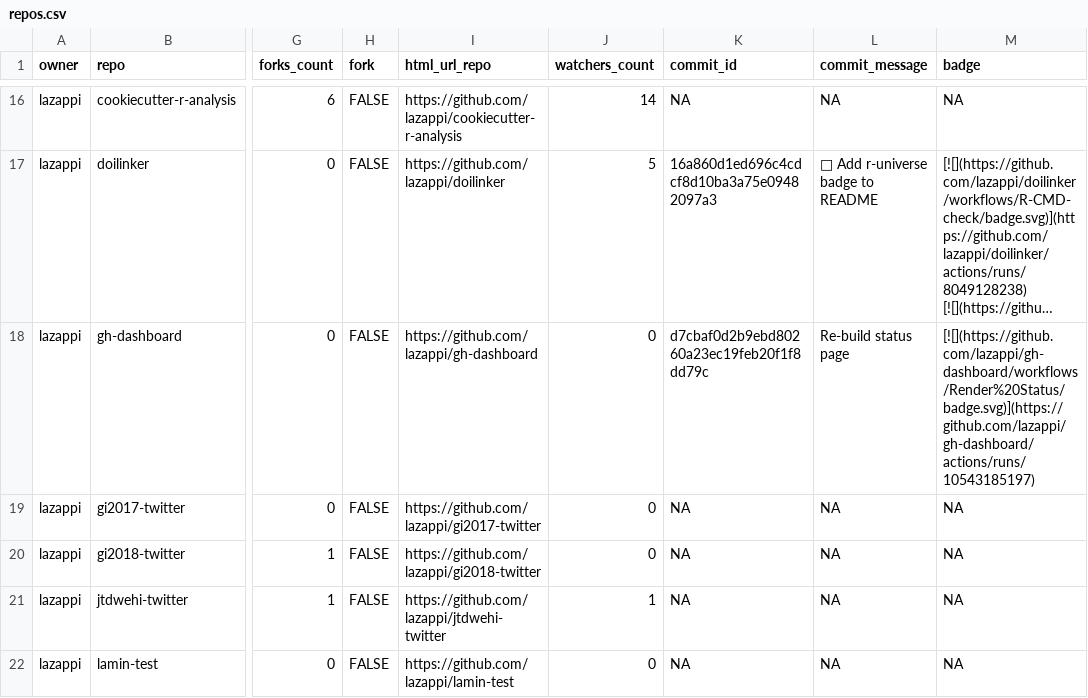
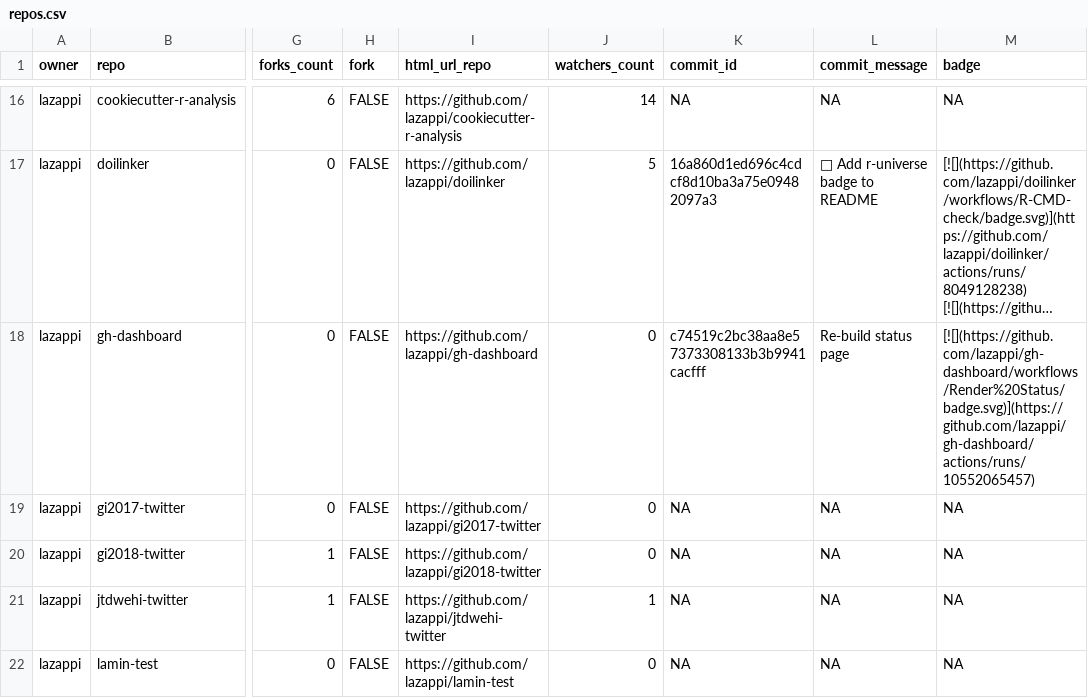
Before and after one commit to lazappi/gh-dashboard, a CSV file: repos.csv, drawn as a sheet; only a part is shown, gaps mark what is left out; long unchanged cells end in …; the diff covers the shown part only; the diff names each change by its address in the sheet, - before the commit and + after, or states it on an @@ line.

```diff
--- a/repos.csv
+++ b/repos.csv
-K18 (commit_id): d7cbaf0d2b9ebd80260a23ec19feb20f1f8dd79c
+K18 (commit_id): c74519c2bc38aa8e57373308133b3b9941cacfff
-M18 (badge): [![](https://github.com/lazappi/gh-dashboard/workflows/Render%20Status/badge.svg)](https://github.com/lazappi/gh-dashboard/actions/runs/10543185197)
+M18 (badge): [![](https://github.com/lazappi/gh-dashboard/workflows/Render%20Status/badge.svg)](https://github.com/lazappi/gh-dashboard/actions/runs/10552065457)
```
Also changed, not shown: 7 edited cells elsewhere in this file, 1 other file.
